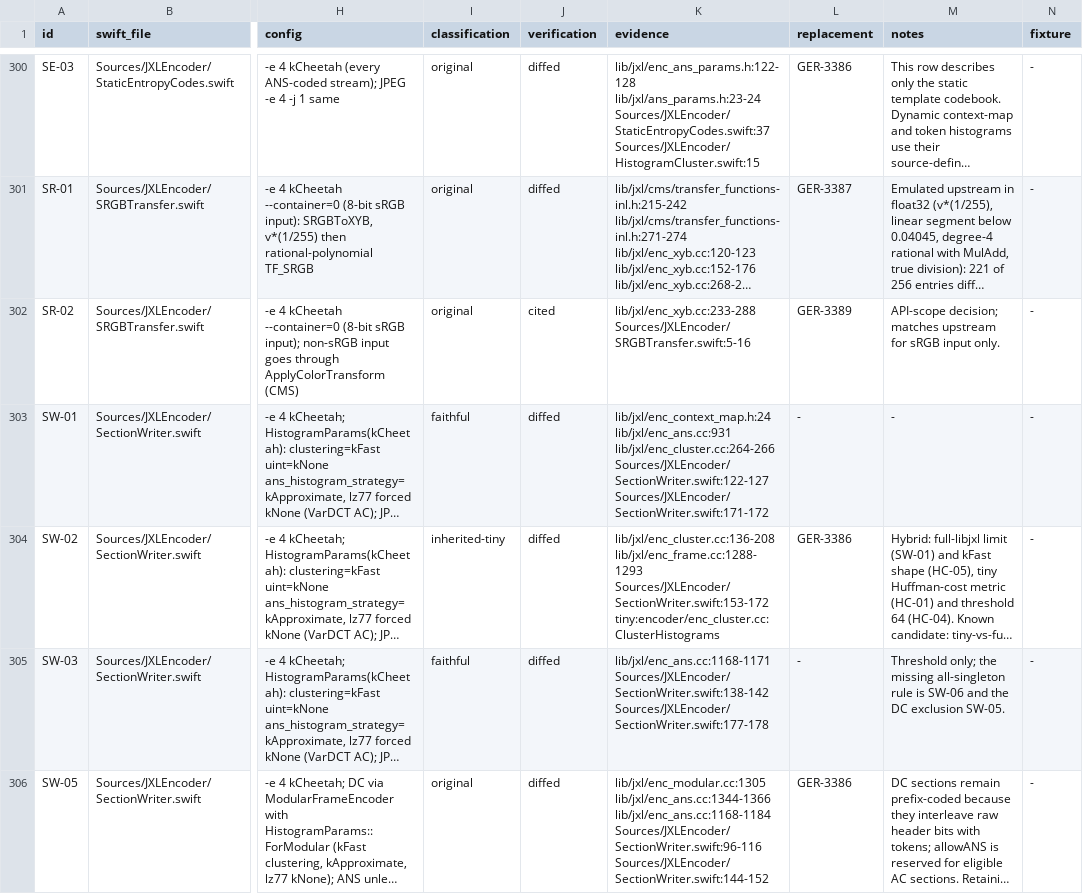
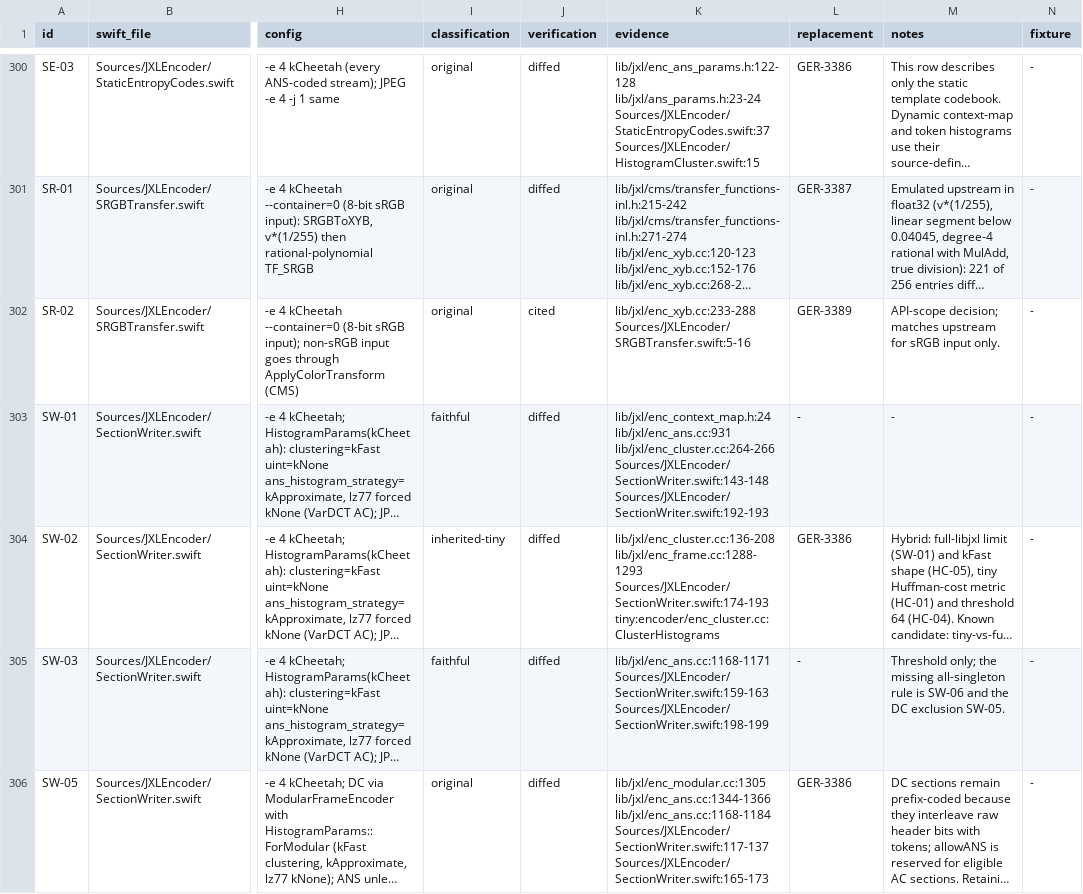
Before and after one commit to germ-network/jxl-encoder-swift, a TSV file: Reference/decision-inventory.tsv, drawn as a sheet; only a part is shown, gaps mark what is left out; long unchanged cells end in …; the diff covers the shown part only; the diff names each change by its address in the sheet, - before the commit and + after, or states it on an @@ line.

```diff
--- a/Reference/decision-inventory.tsv
+++ b/Reference/decision-inventory.tsv
-K303 (evidence): …lib/jxl/enc_ans.cc:931 lib/jxl/enc_cluster.cc:264-266 Sources/JXLEncoder/SectionWriter.swift:122-127 Sources/JXLEncoder/SectionWriter.swift:171-172
+K303 (evidence): …lib/jxl/enc_ans.cc:931 lib/jxl/enc_cluster.cc:264-266 Sources/JXLEncoder/SectionWriter.swift:143-148 Sources/JXLEncoder/SectionWriter.swift:192-193
-K304 (evidence): lib/jxl/enc_cluster.cc:136-208 lib/jxl/enc_frame.cc:1288-1293 Sources/JXLEncoder/SectionWriter.swift:153-172 tiny:encoder/enc_cluster.cc:ClusterHistograms
+K304 (evidence): lib/jxl/enc_cluster.cc:136-208 lib/jxl/enc_frame.cc:1288-1293 Sources/JXLEncoder/SectionWriter.swift:174-193 tiny:encoder/enc_cluster.cc:ClusterHistograms
-K305 (evidence): lib/jxl/enc_ans.cc:1168-1171 Sources/JXLEncoder/SectionWriter.swift:138-142 Sources/JXLEncoder/SectionWriter.swift:177-178
+K305 (evidence): lib/jxl/enc_ans.cc:1168-1171 Sources/JXLEncoder/SectionWriter.swift:159-163 Sources/JXLEncoder/SectionWriter.swift:198-199
-K306 (evidence): …lib/jxl/enc_ans.cc:1344-1366 lib/jxl/enc_ans.cc:1168-1184 Sources/JXLEncoder/SectionWriter.swift:96-116 Sources/JXLEncoder/SectionWriter.swift:144-152
+K306 (evidence): …lib/jxl/enc_ans.cc:1344-1366 lib/jxl/enc_ans.cc:1168-1184 Sources/JXLEncoder/SectionWriter.swift:117-137 Sources/JXLEncoder/SectionWriter.swift:165-173
```
Also changed, not shown: 31 edited cells elsewhere in this file, 2 other files.
